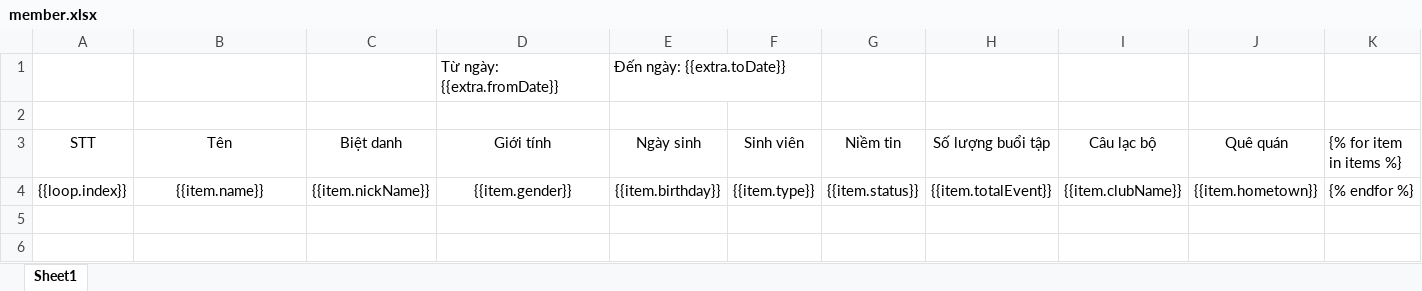
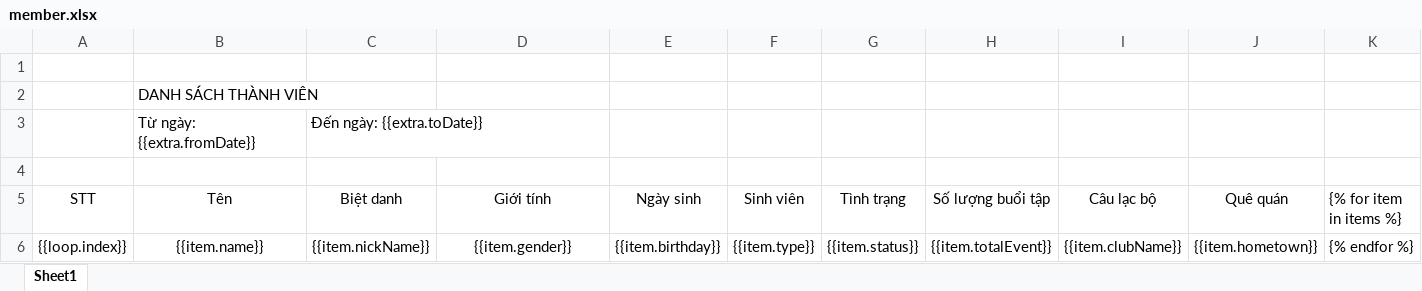
Before and after one commit to SunOn9/euc_backend, an Excel workbook: src/excel/template/member.xlsx, sheet Sheet1, drawn as a sheet; values as stored, in another font and other column widths than the file's, no borders; removed rows and columns are numbered as before the commit, all else as after; the diff names each change by its address in the sheet, - before the commit and + after, or states it on an @@ line.

```diff
--- a/src/excel/template/member.xlsx (sheet Sheet1)
+++ b/src/excel/template/member.xlsx (sheet Sheet1)
-row 1:  |  |  | Từ ngày: {{extra.fromDate}} | Đến ngày: {{extra.toDate}}
+row 2:  | DANH SÁCH THÀNH VIÊN
+row 3:  | Từ ngày: {{extra.fromDate}} | Đến ngày: {{extra.toDate}}
+row 4: (empty)
-G5: Niềm tin
+G5: Tình trạng
```
Also changed, not shown: 41 other files.
